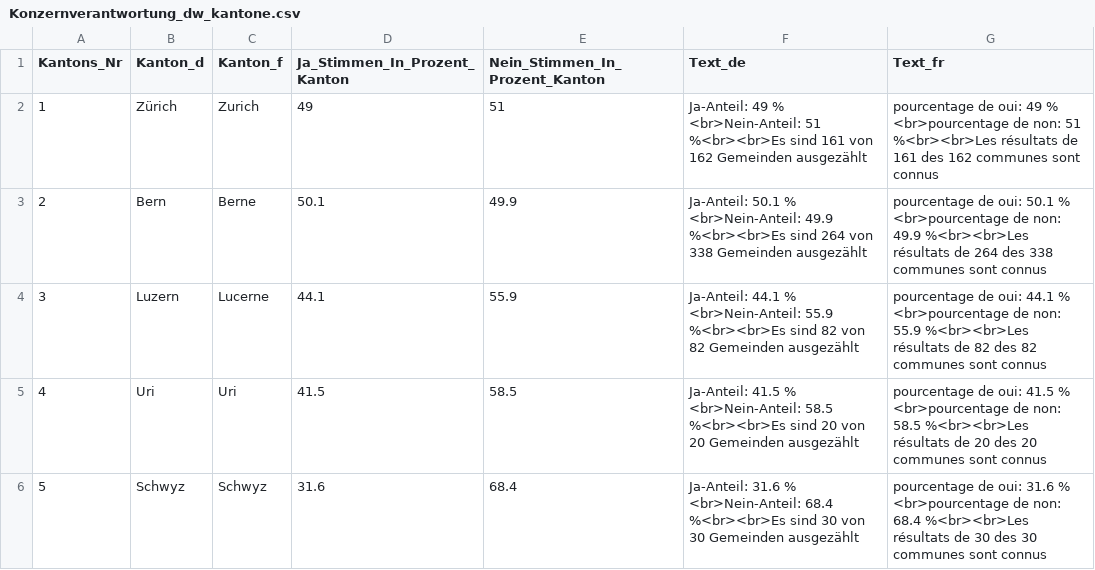
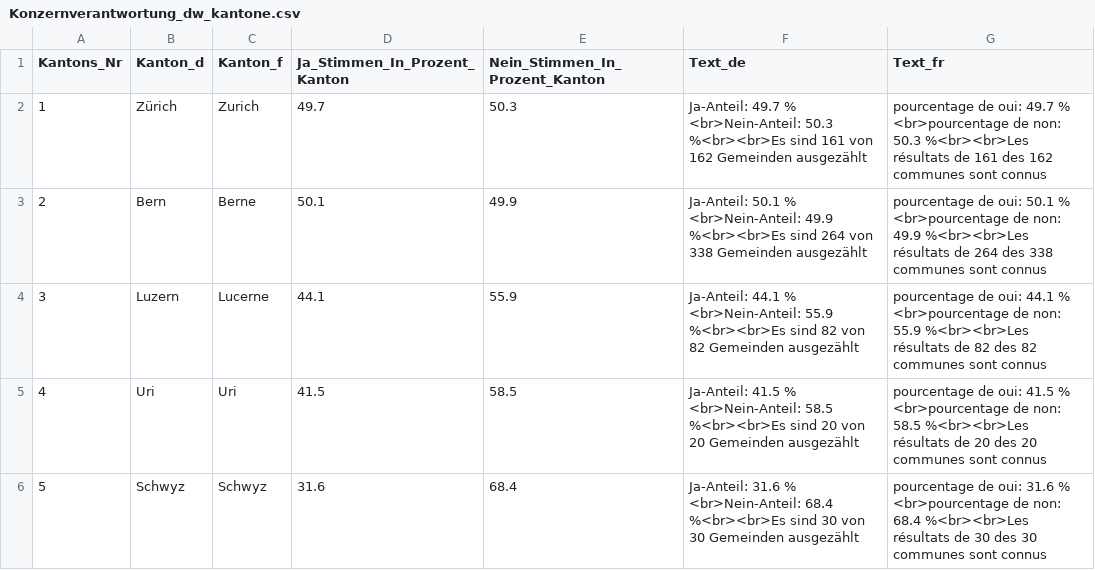
Before and after one commit to awp-finanznachrichten/lena_november2020, a CSV file: Output/Konzernverantwortung_dw_kantone.csv, drawn as a sheet; only a part is shown.

```diff
--- a/Output/Konzernverantwortung_dw_kantone.csv
+++ b/Output/Konzernverantwortung_dw_kantone.csv
@@ -1,3 +1,3 @@
 "Kantons_Nr","Kanton_d","Kanton_f","Ja_Stimmen_In_Prozent_Kanton","Nein_Stimmen_In_Prozent_Kanton","Text_de","Text_fr"
-1,"Zürich","Zurich",49,51,"Ja-Anteil: 49 % <br>Nein-Anteil: 51 %<br><br>Es sind 161 von 162 Gemeinden ausgezählt","pourcentage de oui: 49 % <br>pourcentage de non: 51 %<br><br>Les résultats de 161 des 162 communes sont connus"
+1,"Zürich","Zurich",49.7,50.3,"Ja-Anteil: 49.7 % <br>Nein-Anteil: 50.3 %<br><br>Es sind 161 von 162 Gemeinden ausgezählt","pourcentage de oui: 49.7 % <br>pourcentage de non: 50.3 %<br><br>Les résultats de 161 des 162 communes sont connus"
 2,"Bern","Berne",50.1,49.9,"Ja-Anteil: 50.1 % <br>Nein-Anteil: 49.9 %<br><br>Es sind 264 von 338 Gemeinden ausgezählt","pourcentage de oui: 50.1 % <br>pourcentage de non: 49.9 %<br><br>Les résultats de 264 des 338 communes sont connus"
```
Also changed, not shown: Output/Kriegsgeschaefte_dw_kantone.csv.
